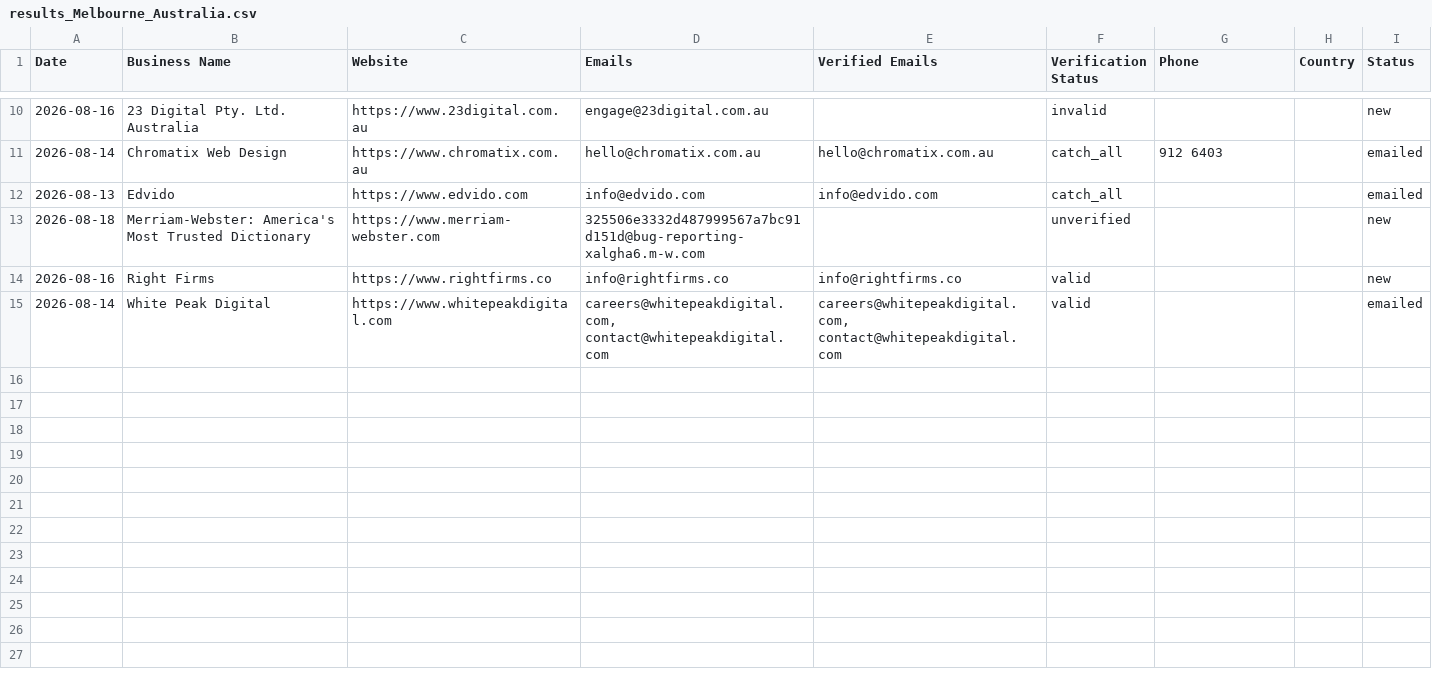
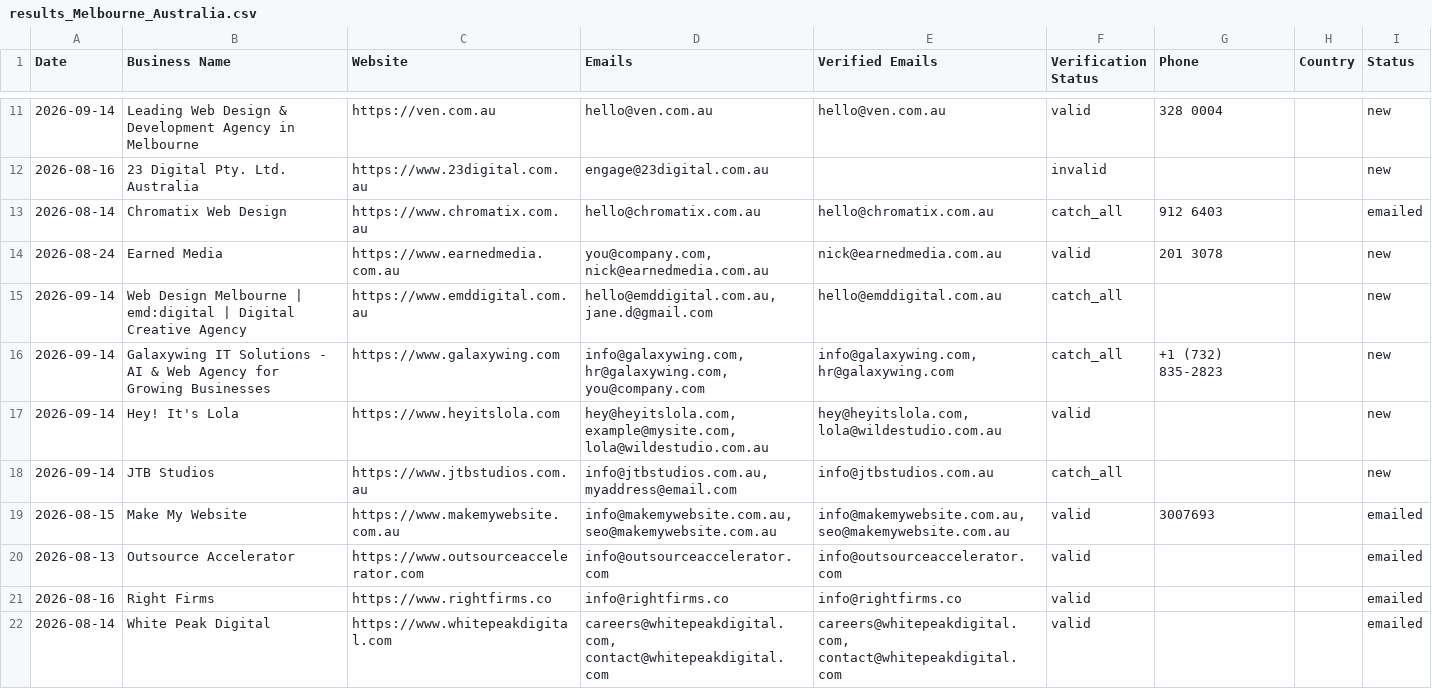
Before and after one commit to zestmastral-glitch/AI-B2B-Lead-Finder, a CSV file: data/results_Melbourne_Australia.csv, drawn as a sheet; only a part is shown, gaps mark what is left out; the diff covers the shown part only.

```diff
--- a/data/results_Melbourne_Australia.csv
+++ b/data/results_Melbourne_Australia.csv
@@ -10,6 +11,12 @@ Date,Business Name,Website,Emails,Verified Emails,Verification Status,Phone,Coun
+2026-09-14,Leading Web Design & Development Agency in Melbourne,https://ven.com.au,hello@ven.com.au,hello@ven.com.au,valid,328 0004,,new
 2026-08-16,23 Digital Pty. Ltd. Australia,https://www.23digital.com.au,engage@23digital.com.au,,invalid,,,new
 2026-08-14,Chromatix Web Design,https://www.chromatix.com.au,hello@chromatix.com.au,hello@chromatix.com.au,catch_all,912 6403,,emailed
-2026-08-13,Edvido,https://www.edvido.com,info@edvido.com,info@edvido.com,catch_all,,,emailed
-2026-08-18,Merriam-Webster: America's Most Trusted Dictionary,https://www.merriam-webster.com,325506e3332d487999567a7bc91d151d@bug-reporting-xalgha6.m-w.com,,unverified,,,new
-2026-08-16,Right Firms,https://www.rightfirms.co,info@rightfirms.co,info@rightfirms.co,valid,,,new
+2026-08-24,Earned Media,https://www.earnedmedia.com.au,"you@company.com, nick@earnedmedia.com.au",nick@earnedmedia.com.au,valid,201 3078,,new
+2026-09-14,Web Design Melbourne | emd:digital | Digital Creative Agency,https://www.emddigital.com.au,"hello@emddigital.com.au, jane.d@gmail.com",hello@emddigital.com.au,catch_all,,,new
+2026-09-14,Galaxywing IT Solutions - AI & Web Agency for Growing Businesses,https://www.galaxywing.com,"info@galaxywing.com, hr@galaxywing.com, you@company.com","info@galaxywing.com, hr@galaxywing.com",catch_all,+1 (732) 835-2823,,new
+2026-09-14,Hey! It's Lola,https://www.heyitslola.com,"hey@heyitslola.com, example@mysite.com, lola@wildestudio.com.au","hey@heyitslola.com, lola@wildestudio.com.au",valid,,,new
+2026-09-14,JTB Studios,https://www.jtbstudios.com.au,"info@jtbstudios.com.au, myaddress@email.com",info@jtbstudios.com.au,catch_all,,,new
+2026-08-15,Make My Website,https://www.makemywebsite.com.au,"info@makemywebsite.com.au, seo@makemywebsite.com.au","info@makemywebsite.com.au, seo@makemywebsite.com.au",valid,3007693,,emailed
+2026-08-13,Outsource Accelerator,https://www.outsourceaccelerator.com,info@outsourceaccelerator.com,info@outsourceaccelerator.com,valid,,,emailed
+2026-08-16,Right Firms,https://www.rightfirms.co,info@rightfirms.co,info@rightfirms.co,valid,,,emailed
 2026-08-14,White Peak Digital,https://www.whitepeakdigital.com,"careers@whitepeakdigital.com, contact@whitepeakdigital.com","careers@whitepeakdigital.com, contact@whitepeakdigital.com",valid,,,emailed
```
Also changed, not shown: 5 added rows, 4 removed rows and 8 edited cells elsewhere in this file, 2 other files.
